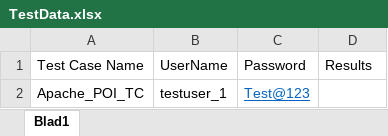
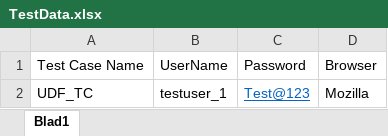
Before and after one commit to semavoj/MultiDriversSpringFramework, an Excel workbook: src/main/resources/TestData.xlsx, sheet Blad1, drawn as a sheet; values as stored, in another font and other column widths than the file's, no borders; the diff names each change by its address in the sheet, - before the commit and + after, or states it on an @@ line.

Commit message:
Test data

```diff
--- a/src/main/resources/TestData.xlsx (sheet Blad1)
+++ b/src/main/resources/TestData.xlsx (sheet Blad1)
-D1: Results
+D1: Browser
-A2: Apache_POI_TC
+A2: UDF_TC
-D2: (empty)
+D2: Mozilla
```
